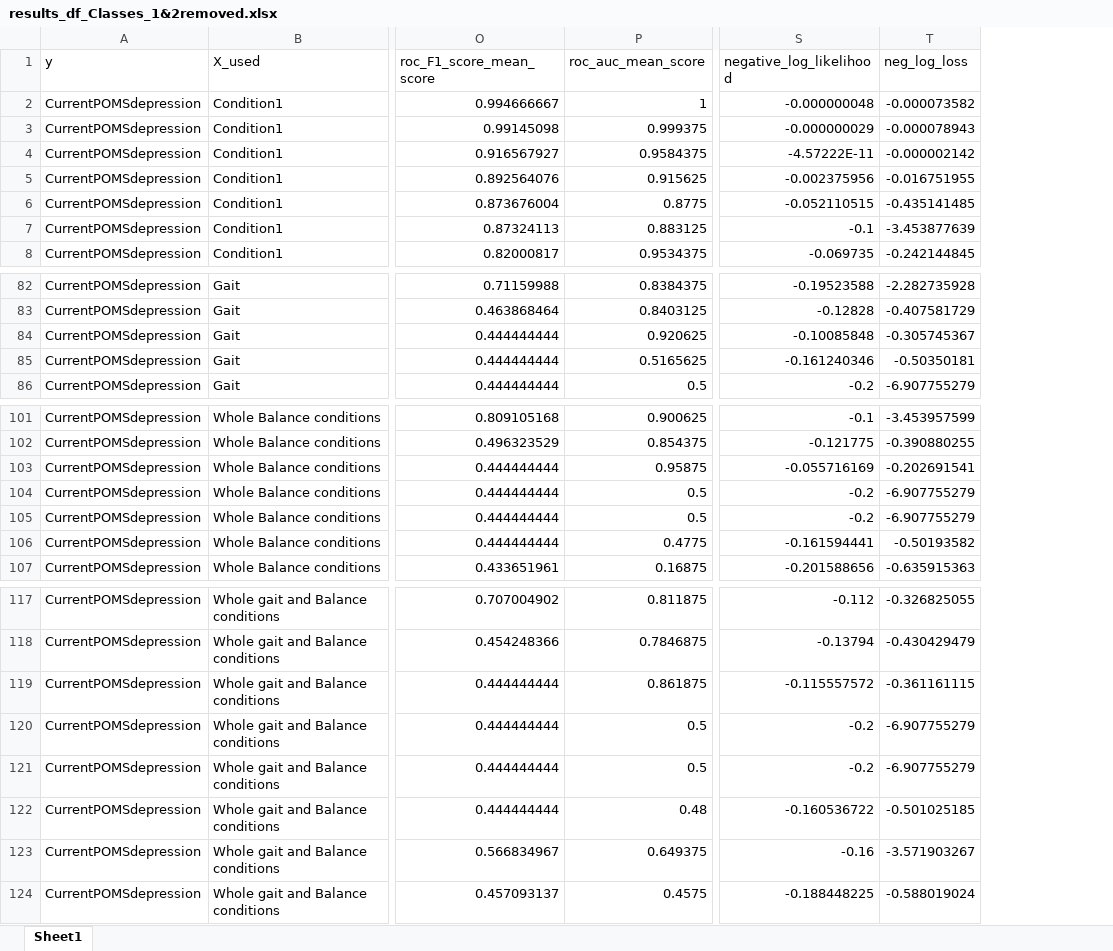
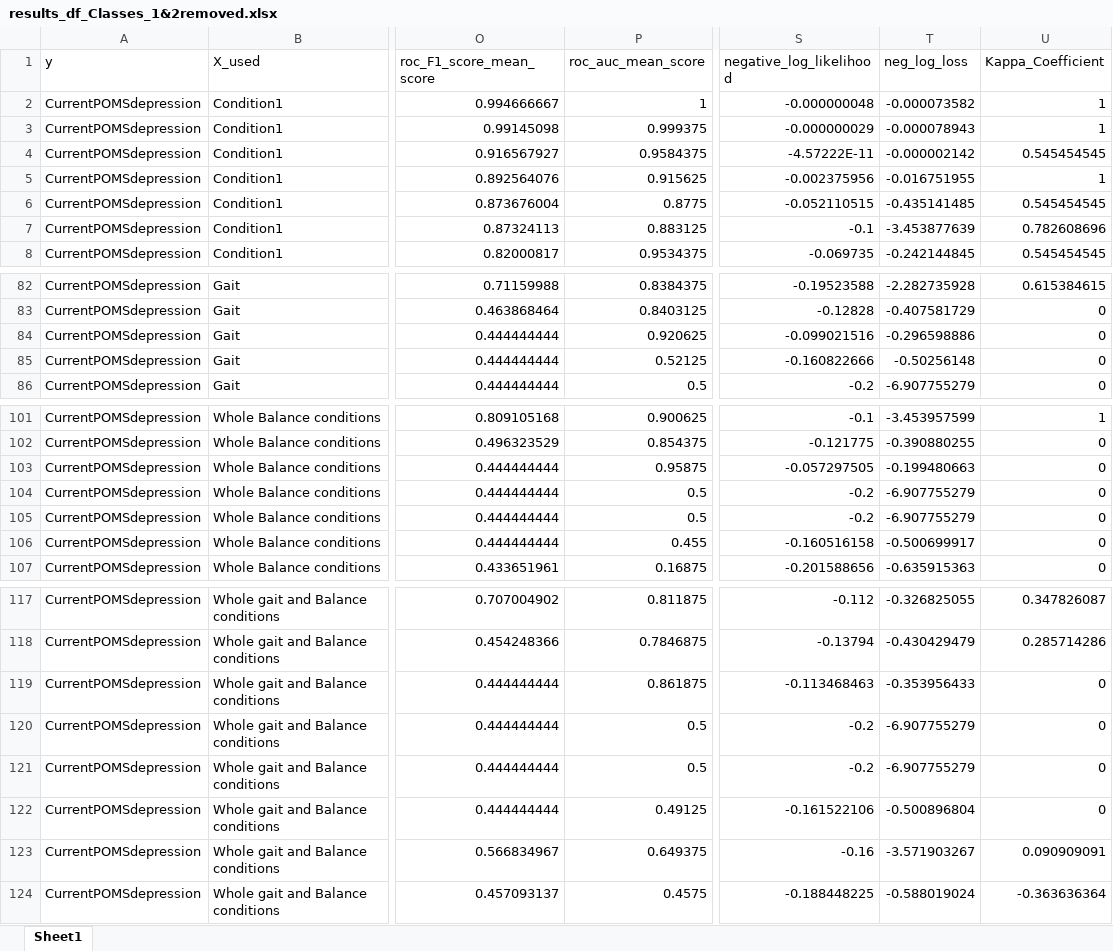
Before and after one commit to DrAhmedTorad/Depression_Gait_Balance, an Excel workbook: Models/results_df_Classes_1&2removed.xlsx, sheet Sheet1, drawn as a sheet; only a part is shown, gaps mark what is left out; values as stored, in another font and other column widths than the file's, no cell formats; the diff covers the shown part only; the diff names each change by its address in the sheet, - before the commit and + after, or states it on an @@ line.

Commit message:
Update results_df_Classes_1&2removed.xlsx

```diff
--- a/Models/results_df_Classes_1&2removed.xlsx (sheet Sheet1)
+++ b/Models/results_df_Classes_1&2removed.xlsx (sheet Sheet1)
+column U (Kappa_Coefficient), rows 2-8: 1 | 1 | 0.545454545 | 1 | 0.545454545 | 0.782608696 | 0.545454545; rows 82-86: 0.615384615 | 0 | 0 | 0 | 0; rows 101-107: 1 | 0 | 0 | 0 | 0 | 0 | 0; rows 117-124: 0.347826087 | 0.285714286 | 0 | 0 | 0 | 0 | 0.090909091 | -0.363636364
-S84 (negative_log_likelihood): -0.10085848
+S84 (negative_log_likelihood): -0.099021516
-T84 (neg_log_loss): -0.305745367
+T84 (neg_log_loss): -0.296598886
-P85 (roc_auc_mean_score): 0.5165625
+P85 (roc_auc_mean_score): 0.52125
-S85 (negative_log_likelihood): -0.161240346
+S85 (negative_log_likelihood): -0.160822666
-T85 (neg_log_loss): -0.50350181
+T85 (neg_log_loss): -0.50256148
-S103 (negative_log_likelihood): -0.055716169
+S103 (negative_log_likelihood): -0.057297505
-T103 (neg_log_loss): -0.202691541
+T103 (neg_log_loss): -0.199480663
-P106 (roc_auc_mean_score): 0.4775
+P106 (roc_auc_mean_score): 0.455
-S106 (negative_log_likelihood): -0.161594441
+S106 (negative_log_likelihood): -0.160516158
-T106 (neg_log_loss): -0.50193582
+T106 (neg_log_loss): -0.500699917
-S119 (negative_log_likelihood): -0.115557572
+S119 (negative_log_likelihood): -0.113468463
-T119 (neg_log_loss): -0.361161115
+T119 (neg_log_loss): -0.353956433
-P122 (roc_auc_mean_score): 0.48
+P122 (roc_auc_mean_score): 0.49125
-S122 (negative_log_likelihood): -0.160536722
+S122 (negative_log_likelihood): -0.161522106
-T122 (neg_log_loss): -0.501025185
+T122 (neg_log_loss): -0.500896804
```
Also changed, not shown: 16 edited cells elsewhere in this sheet, cell formats.
